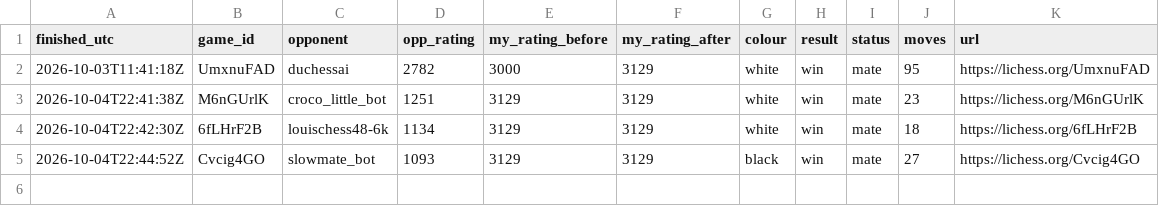
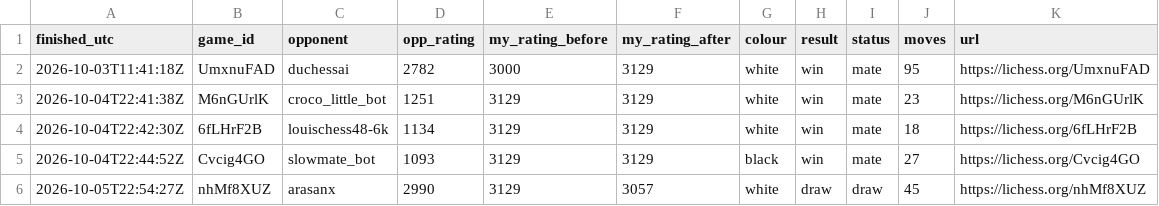
Before and after one commit to triton-xxix/proteus-lab, a CSV file: games/lichess/GAMES.csv, drawn as a sheet; the diff names each change by its address in the sheet, - before the commit and + after, or states it on an @@ line.

```diff
--- a/games/lichess/GAMES.csv
+++ b/games/lichess/GAMES.csv
+row 6: 2026-10-05T22:54:27Z | nhMf8XUZ | arasanx | 2990 | 3129 | 3057 | white | draw | draw | 45 | https://lichess.org/nhMf8XUZ
```
Also changed, not shown: exchange/BOOK.csv, 9 other files.
